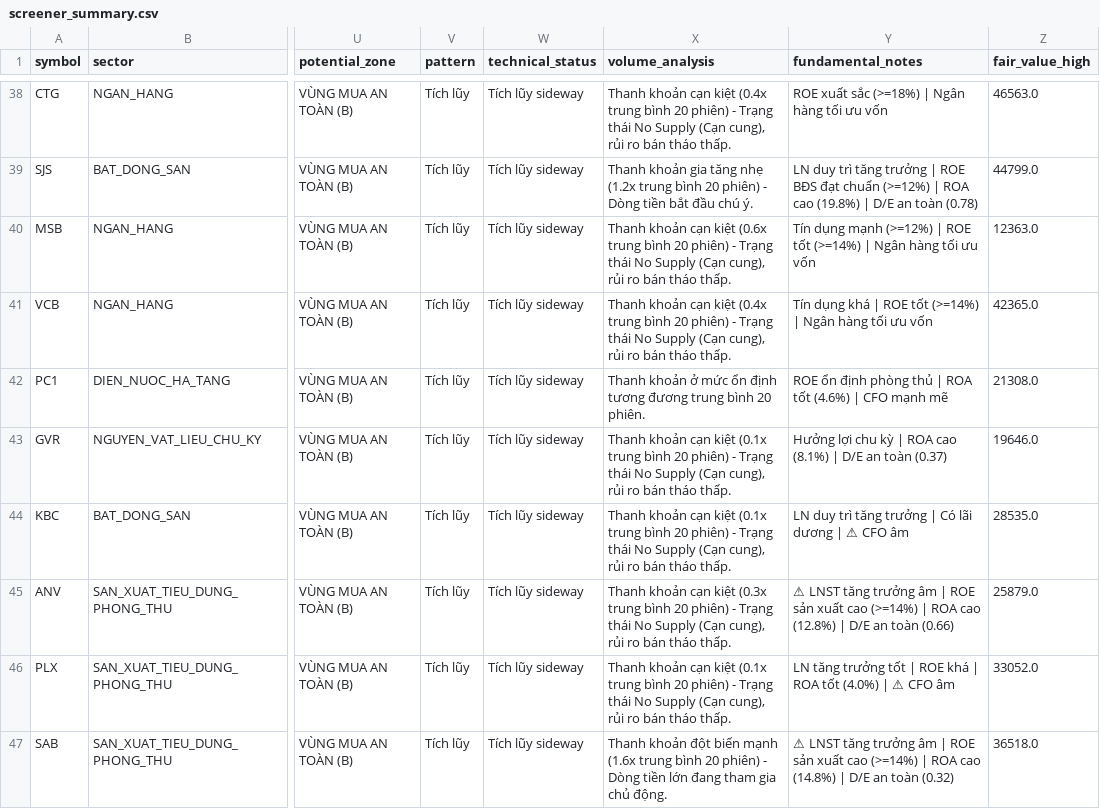
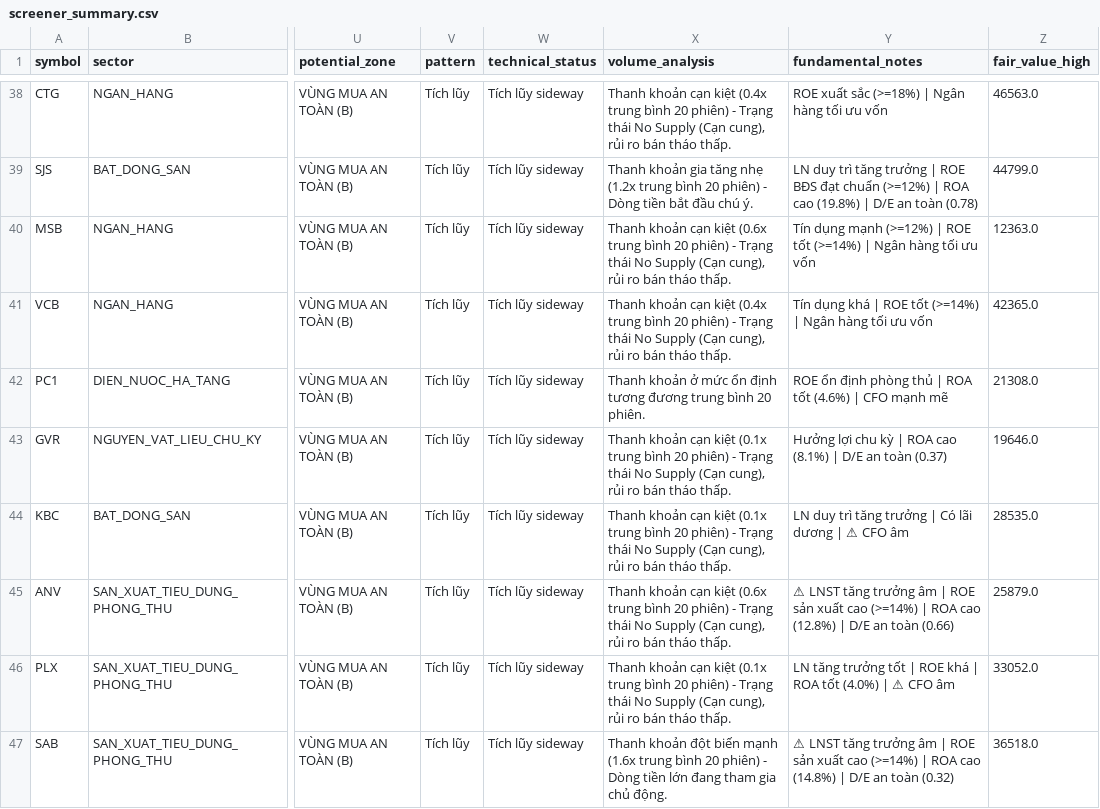
Before and after one commit to PinyinCode/investdemo, a CSV file: screener_summary.csv, drawn as a sheet; only a part is shown, gaps mark what is left out; the diff names each change by its address in the sheet, - before the commit and + after, or states it on an @@ line.

```diff
--- a/screener_summary.csv
+++ b/screener_summary.csv
-X45 (volume_analysis): …cạn kiệt (0.3x trung bình…
+X45 (volume_analysis): …cạn kiệt (0.6x trung bình…
```
Also changed, not shown: 3 other files.
